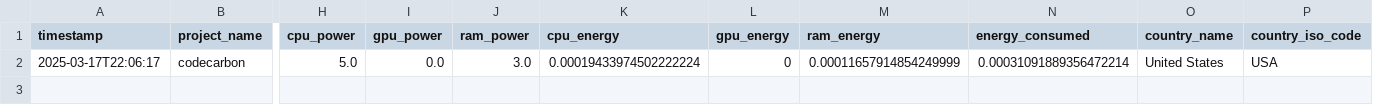
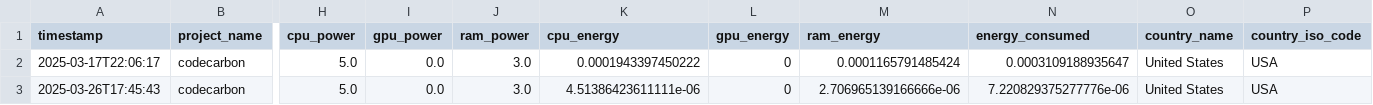
Before and after one commit to fr4nc15co/classification_methods, a CSV file: 2ND DATASET/DECISION TREES/emissions.csv, drawn as a sheet; only a part is shown, gaps mark what is left out; rows hold the shown columns only; the diff names each change by its address in the sheet, - before the commit and + after, or states it on an @@ line.

Commit message:
Revision Decision Trees Donate a Cry

```diff
--- a/2ND DATASET/DECISION TREES/emissions.csv
+++ b/2ND DATASET/DECISION TREES/emissions.csv
-K2 (cpu_energy): 0.00019433974502222224
+K2 (cpu_energy): 0.0001943397450222
-M2 (ram_energy): 0.00011657914854249999
+M2 (ram_energy): 0.0001165791485424
-N2 (energy_consumed): 0.00031091889356472214
+N2 (energy_consumed): 0.0003109188935647
+row 3: 2025-03-26T17:45:43 | codecarbon | 5.0 | 0.0 | 3.0 | 4.51386423611111e-06 | 0 | 2.706965139166666e-06 | 7.220829375277776e-06 | United States | USA
```
Also changed, not shown: 1 other file.
